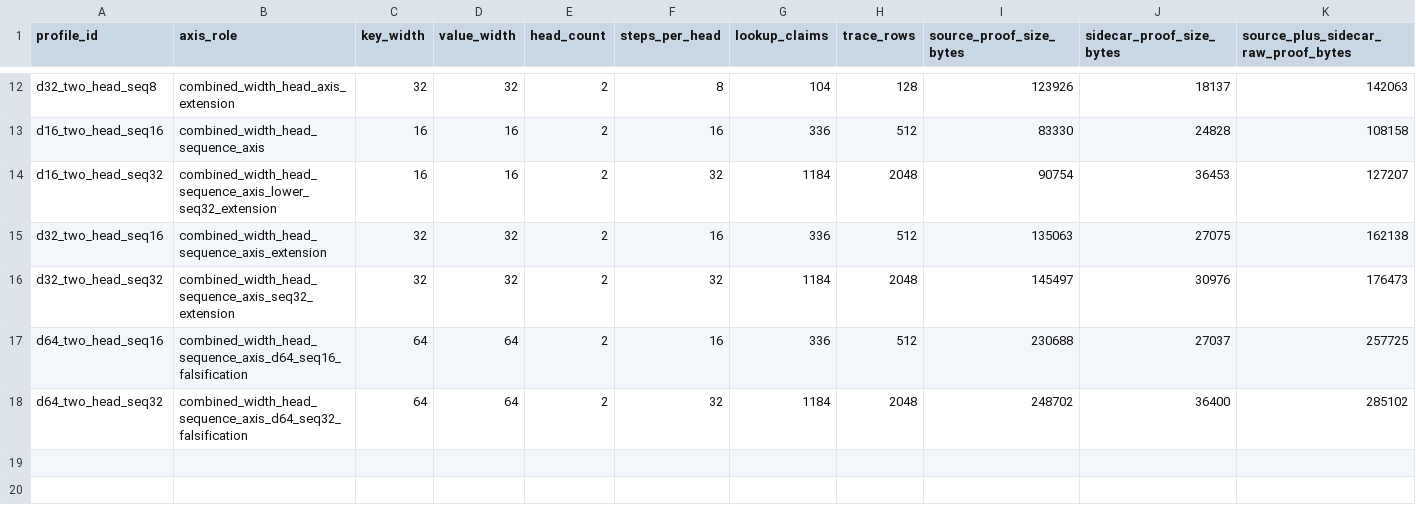
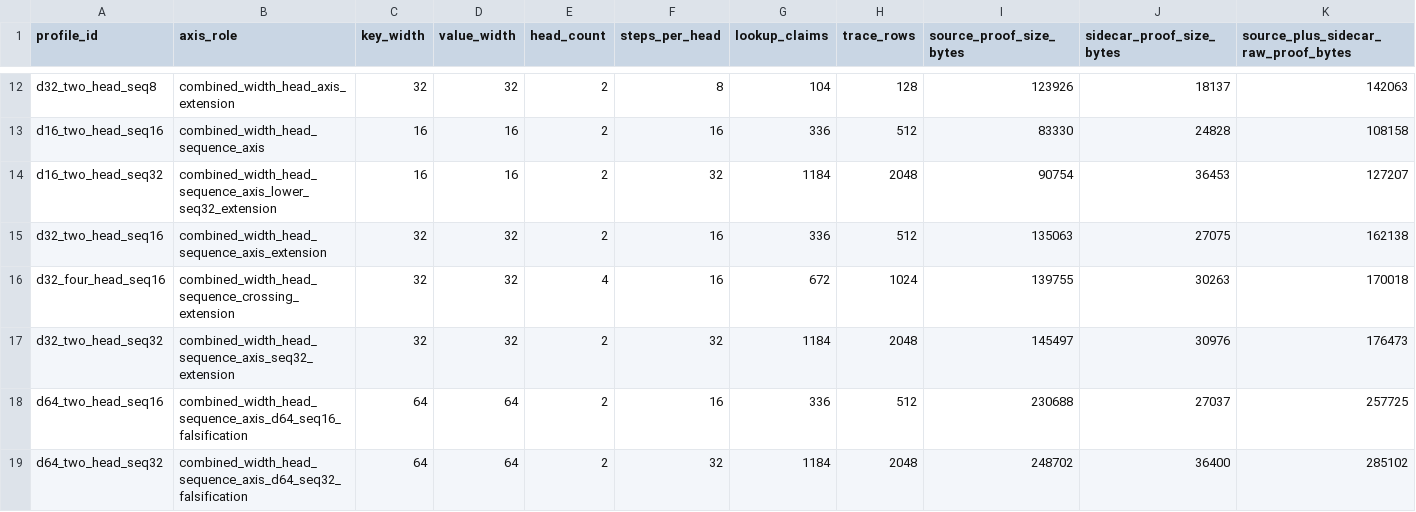
Before and after one commit to omarespejel/provable-transformer-vm, a TSV file: docs/engineering/evidence/zkai-attention-kv-fused-softmax-table-route-matrix-2026-05.tsv, drawn as a sheet; only a part is shown, gaps mark what is left out; rows hold the shown columns only; the diff names each change by its address in the sheet, - before the commit and + after, or states it on an @@ line.

Commit message:
Add d32 four-head seq16 fused route

```diff
--- a/docs/engineering/evidence/zkai-attention-kv-fused-softmax-table-route-matrix-2026-05.tsv
+++ b/docs/engineering/evidence/zkai-attention-kv-fused-softmax-table-route-matrix-2026-05.tsv
+row 16: d32_four_head_seq16 | combined_width_head_sequence_crossing_extension | 32 | 32 | 4 | 16 | 672 | 1024 | 139755 | 30263 | 170018
```
Also changed, not shown: 32 other files.
